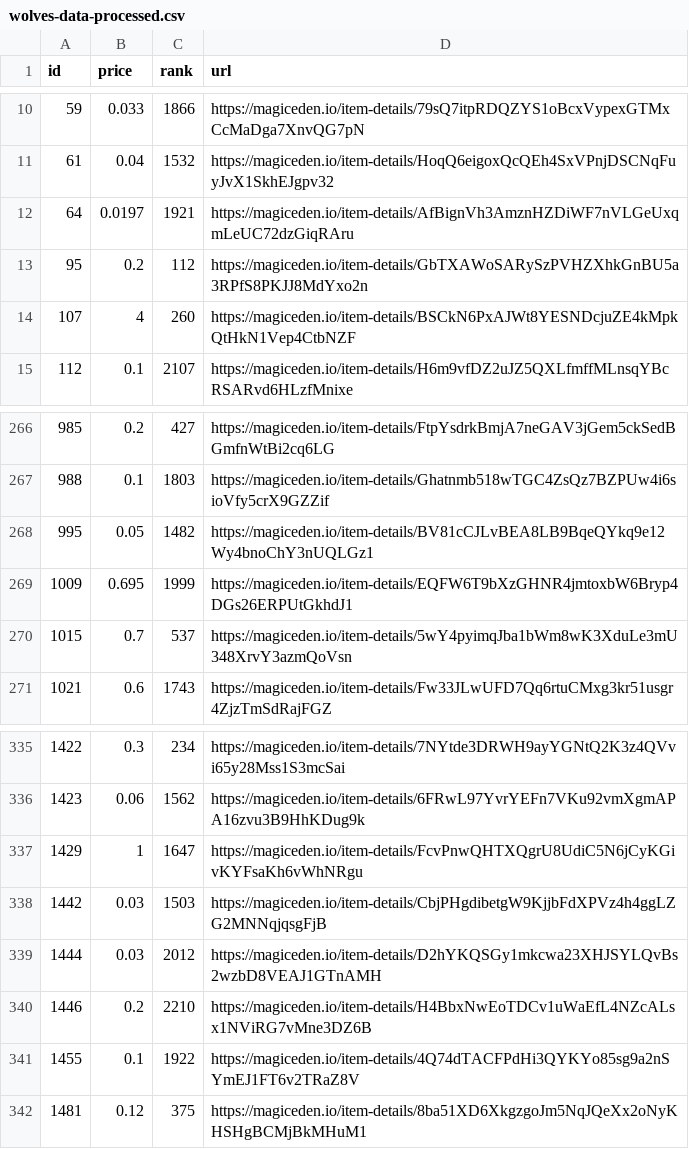
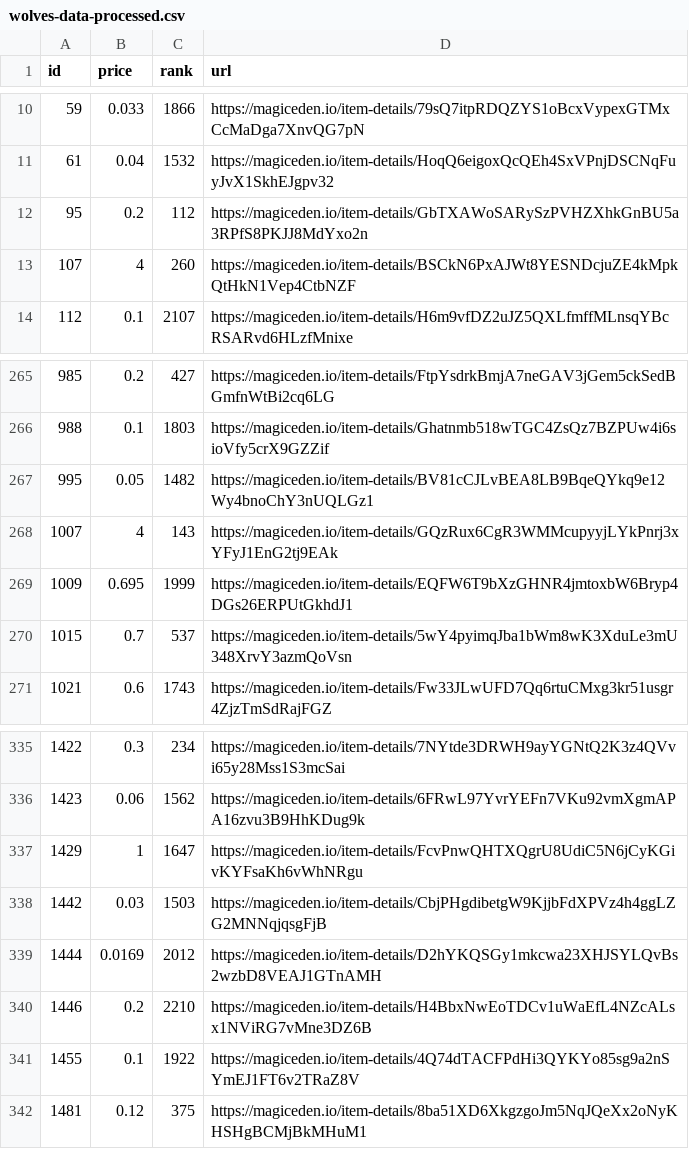
Before and after one commit to braposo/magiceden-wolves-monitor, a CSV file: wolves-data-processed.csv, drawn as a sheet; only a part is shown, gaps mark what is left out.

Commit message:
Flat: latest data (2021-11-01T00:52:22.742Z) {   "date": "2021-11-01T00:52:22.742Z",   "files": [     {       "name": "wolves-data-processed.csv",       "deltaBytes": -2,       "source": "https://api-mainnet.magiceden.io/rpc/getListedNFTsByQuery?q=%7B%22%24match%22%3A%7B%22collectionSymbol%22%3A%22wolves_of_sol_street%22%7D%2C%22%24sort%22%3A%7B%22takerAmount%22%3A1%2C%22createdAt%22%3A-1%7D%7D"     },     {       "name": "wolves-data.json",       "deltaBytes": 4701,       "source": "https://api-mainnet.magiceden.io/rpc/getListedNFTsByQuery?q=%7B%22%24match%22%3A%7B%22collectionSymbol%22%3A%22wolves_of_sol_street%22%7D%2C%22%24sort%22%3A%7B%22takerAmount%22%3A1%2C%22createdAt%22%3A-1%7D%7D"     }   ] }

```diff
--- a/wolves-data-processed.csv
+++ b/wolves-data-processed.csv
@@ -11,3 +11,2 @@ id,price,rank,url
 61,0.04,1532,https://magiceden.io/item-details/HoqQ6eigoxQcQEh4SxVPnjDSCNqFuyJvX1SkhEJgpv32
-64,0.0197,1921,https://magiceden.io/item-details/AfBignVh3AmznHZDiWF7nVLGeUxqmLeUC72dzGiqRAru
 95,0.2,112,https://magiceden.io/item-details/GbTXAWoSARySzPVHZXhkGnBU5a3RPfS8PKJJ8MdYxo2n
@@ -268,2 +267,3 @@ id,price,rank,url
 995,0.05,1482,https://magiceden.io/item-details/BV81cCJLvBEA8LB9BqeQYkq9e12Wy4bnoChY3nUQLGz1
+1007,4,143,https://magiceden.io/item-details/GQzRux6CgR3WMMcupyyjLYkPnrj3xYFyJ1EnG2tj9EAk
 1009,0.695,1999,https://magiceden.io/item-details/EQFW6T9bXzGHNR4jmtoxbW6Bryp4DGs26ERPUtGkhdJ1
@@ -338,3 +338,3 @@ id,price,rank,url
 1442,0.03,1503,https://magiceden.io/item-details/CbjPHgdibetgW9KjjbFdXPVz4h4ggLZG2MNNqjqsgFjB
-1444,0.03,2012,https://magiceden.io/item-details/D2hYKQSGy1mkcwa23XHJSYLQvBs2wzbD8VEAJ1GTnAMH
+1444,0.0169,2012,https://magiceden.io/item-details/D2hYKQSGy1mkcwa23XHJSYLQvBs2wzbD8VEAJ1GTnAMH
 1446,0.2,2210,https://magiceden.io/item-details/H4BbxNwEoTDCv1uWaEfL4NZcALsx1NViRG7vMne3DZ6B
```
Also changed, not shown: 1 other file.
